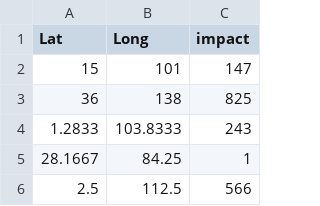
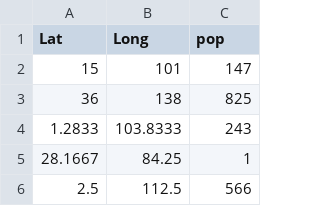
Before and after one commit to Elicherla01/ravindraprasad75.github.io, a CSV file: corona16Mar.csv, drawn as a sheet; only a part is shown.

Commit message:
Added March 16th Data

```diff
--- a/corona16Mar.csv
+++ b/corona16Mar.csv
@@ -1,2 +1,2 @@
-Lat,Long,impact
+Lat,Long,pop
 15,101,147
```
Also changed, not shown: 1 other file.
